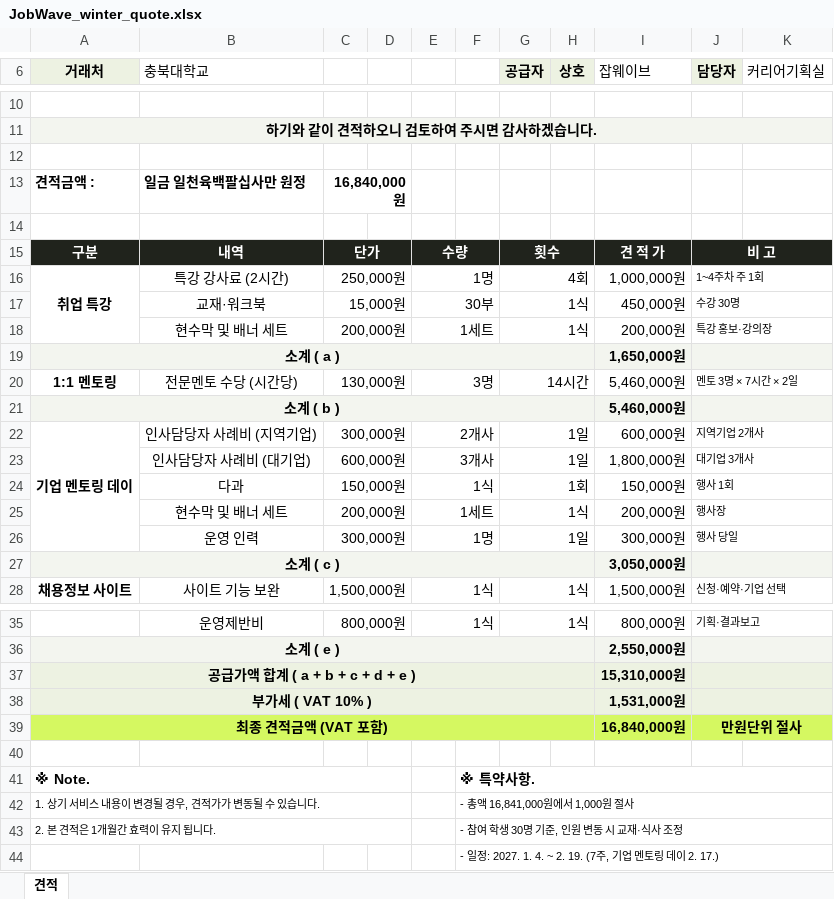
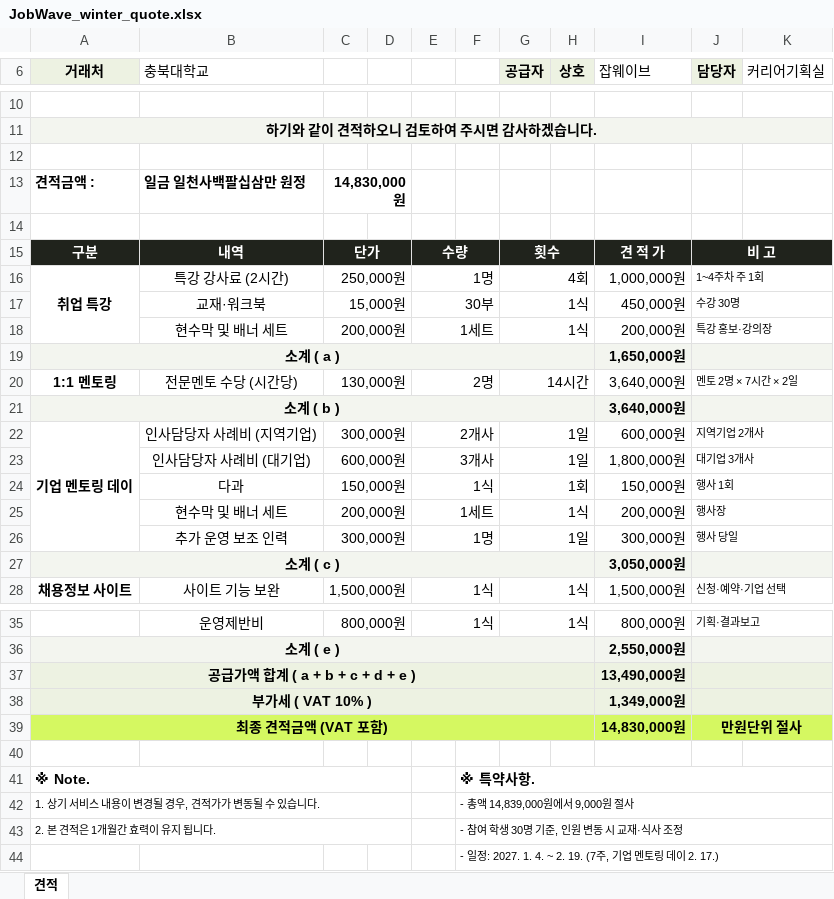
Before and after one commit to job-wave/Codex, an Excel workbook: output/jobwave-cbnu-proposal/budget/JobWave_winter_quote.xlsx, sheet 견적, drawn as a sheet; only a part is shown, gaps mark what is left out; values as stored, in another font and other column widths than the file's, no borders; charts and pictures not drawn; the diff names each change by its address in the sheet, - before the commit and + after, or states it on an @@ line.

```diff
--- a/output/jobwave-cbnu-proposal/budget/JobWave_winter_quote.xlsx (sheet 견적)
+++ b/output/jobwave-cbnu-proposal/budget/JobWave_winter_quote.xlsx (sheet 견적)
-B13 (충북대학교): 일금 일천육백팔십사만 원정
+B13 (충북대학교): 일금 일천사백팔십삼만 원정
-C13: 16,840,000원
+C13: 14,830,000원
-E20: 3명
+E20: 2명
-I20:I21 (잡웨이브): 5,460,000원
+I20:I21 (잡웨이브): 3,640,000원
-J20 (담당자): 멘토 3명 × 7시간 × 2일
+J20 (담당자): 멘토 2명 × 7시간 × 2일
-B26 (충북대학교): 운영 인력
+B26 (충북대학교): 추가 운영 보조 인력
-I37 (잡웨이브): 15,310,000원
+I37 (잡웨이브): 13,490,000원
-I38 (잡웨이브): 1,531,000원
+I38 (잡웨이브): 1,349,000원
-I39 (잡웨이브): 16,840,000원
+I39 (잡웨이브): 14,830,000원
-F42: - 총액 16,841,000원에서 1,000원 절사
+F42: - 총액 14,839,000원에서 9,000원 절사
```
Also changed, not shown: 2 other files.
